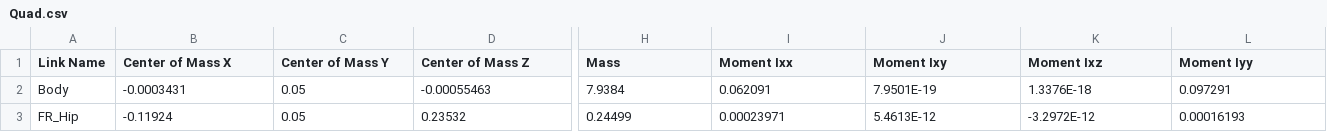
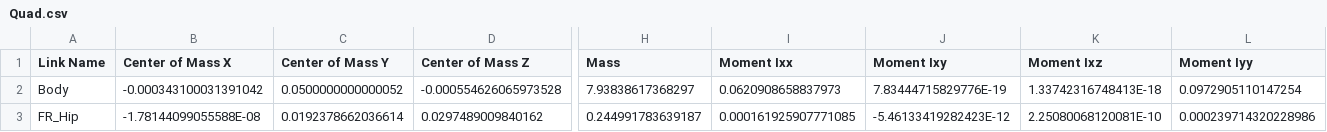
Before and after one commit to Tbarkin121/GuardDog, a CSV file: urdf/Quad/urdf/Quad.csv, drawn as a sheet; only a part is shown, gaps mark what is left out; the diff covers the shown part only; the diff names each change by its address in the sheet, - before the commit and + after, or states it on an @@ line.

Commit message:
Updated Quad urdf

```diff
--- a/urdf/Quad/urdf/Quad.csv
+++ b/urdf/Quad/urdf/Quad.csv
-B2 (Center of Mass X): -0.0003431
+B2 (Center of Mass X): -0.000343100031391042
-C2 (Center of Mass Y): 0.05
+C2 (Center of Mass Y): 0.0500000000000052
-D2 (Center of Mass Z): -0.00055463
+D2 (Center of Mass Z): -0.000554626065973528
-H2 (Mass): 7.9384
+H2 (Mass): 7.93838617368297
-I2 (Moment Ixx): 0.062091
+I2 (Moment Ixx): 0.0620908658837973
-J2 (Moment Ixy): 7.9501E-19
+J2 (Moment Ixy): 7.83444715829776E-19
-K2 (Moment Ixz): 1.3376E-18
+K2 (Moment Ixz): 1.33742316748413E-18
-L2 (Moment Iyy): 0.097291
+L2 (Moment Iyy): 0.0972905110147254
-B3 (Center of Mass X): -0.11924
+B3 (Center of Mass X): -1.78144099055588E-08
-C3 (Center of Mass Y): 0.05
+C3 (Center of Mass Y): 0.0192378662036614
-D3 (Center of Mass Z): 0.23532
+D3 (Center of Mass Z): 0.0297489009840162
-H3 (Mass): 0.24499
+H3 (Mass): 0.244991783639187
-I3 (Moment Ixx): 0.00023971
+I3 (Moment Ixx): 0.000161925907771085
-J3 (Moment Ixy): 5.4613E-12
+J3 (Moment Ixy): -5.46133419282423E-12
-K3 (Moment Ixz): -3.2972E-12
+K3 (Moment Ixz): 2.25080068120081E-10
-L3 (Moment Iyy): 0.00016193
+L3 (Moment Iyy): 0.000239714320228986
```
Also changed, not shown: 176 edited cells elsewhere in this file, 17 other files.
